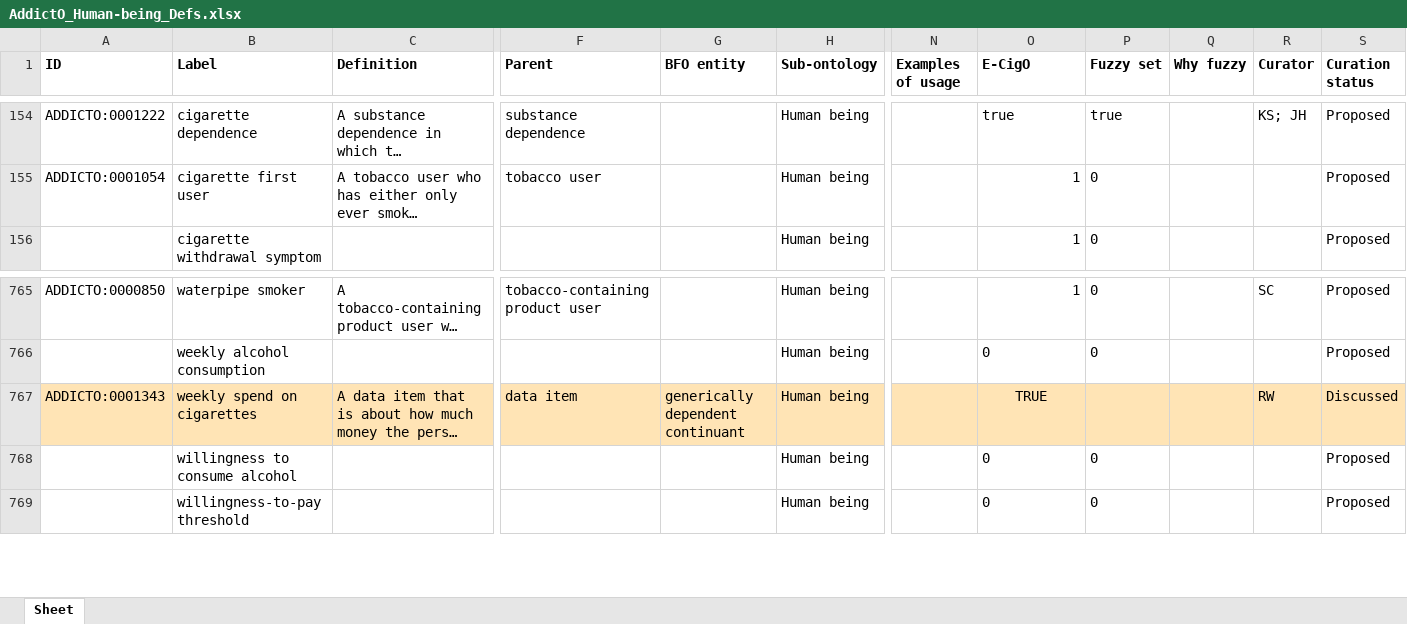
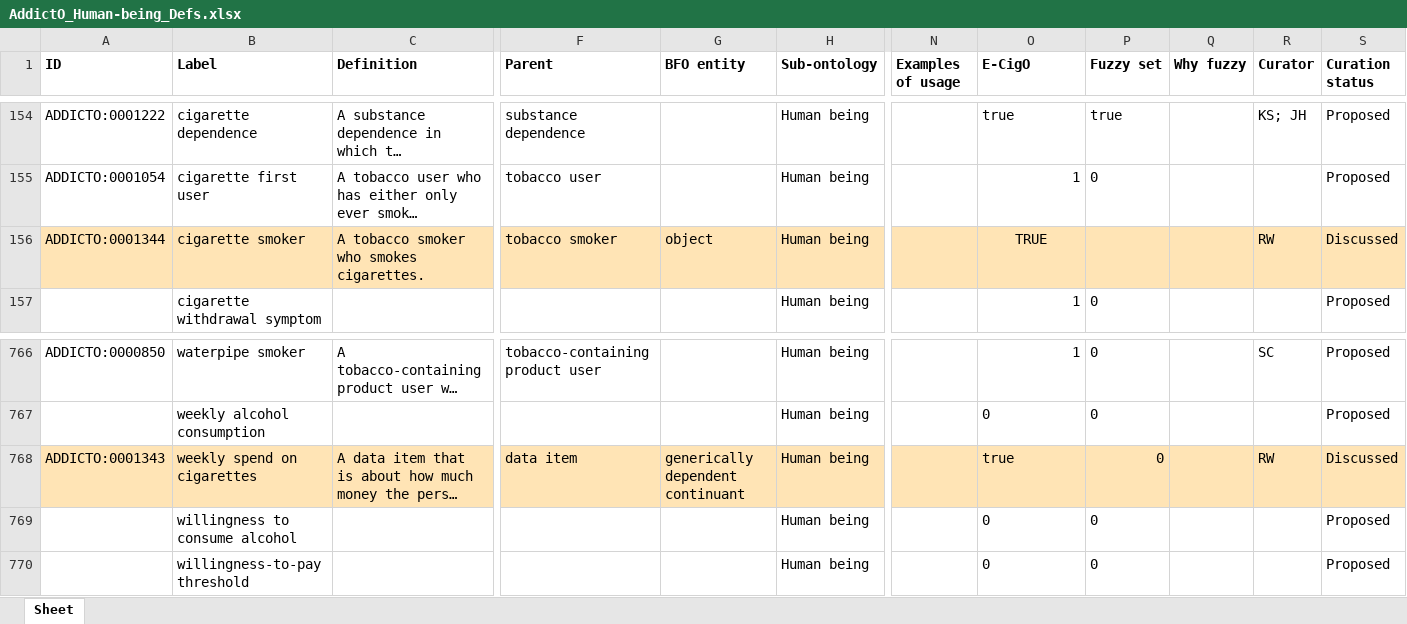
Before and after one commit to addicto-org/addiction-ontology, an Excel workbook: inputs/AddictO_Human-being_Defs.xlsx, sheet Sheet, drawn as a sheet; only a part is shown, gaps mark what is left out; long unchanged cells end in …; values as stored, in another font and other column widths than the file's, no borders; addresses are those after the commit; rows hold the shown columns only; the diff names each change by its address in the sheet, - before the commit and + after, or states it on an @@ line.

Commit message:
Updating AddictO_Human-being_Defs.xlsx

```diff
--- a/inputs/AddictO_Human-being_Defs.xlsx (sheet Sheet)
+++ b/inputs/AddictO_Human-being_Defs.xlsx (sheet Sheet)
+row 156: ADDICTO:0001344 | cigarette smoker | A tobacco smoker who smokes cigarettes. | tobacco smoker | object | Human being |  | TRUE |  |  | RW | Discussed
-O768 (E-CigO): TRUE
+O768 (E-CigO): true
-O768 alignment: center
+O768 alignment: left
-P768 (Fuzzy set): (empty)
+P768 (Fuzzy set): 0
```
